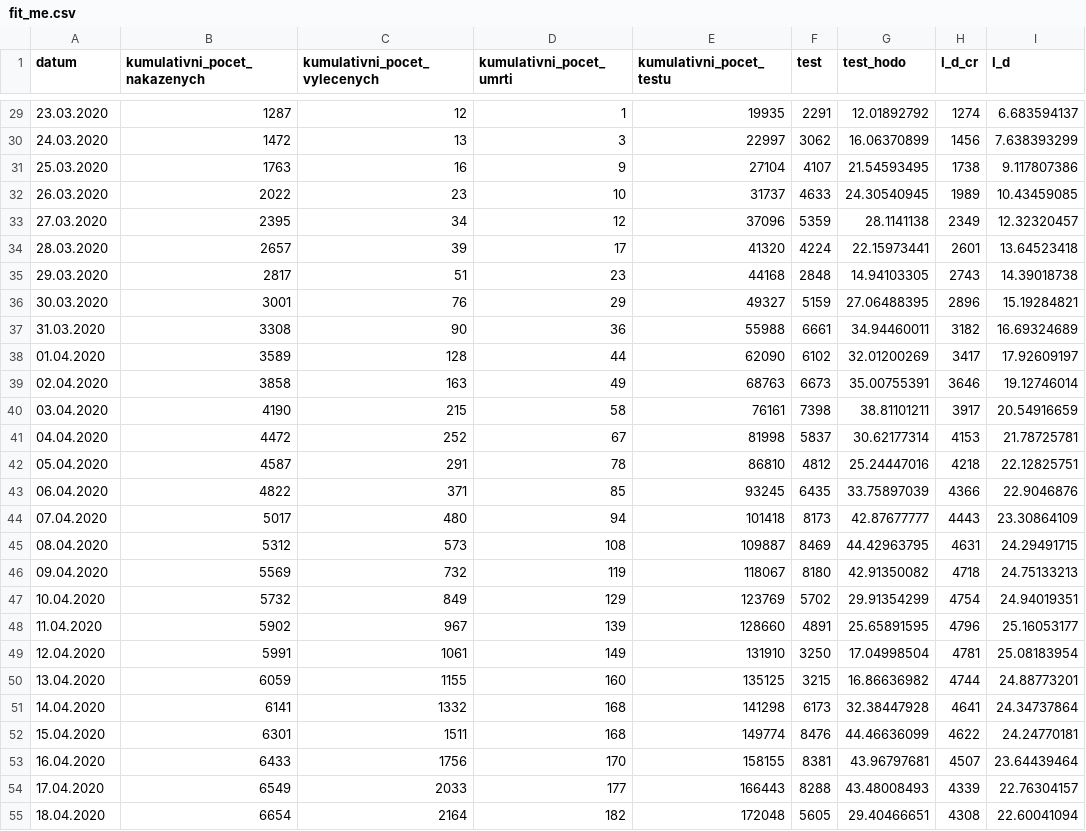
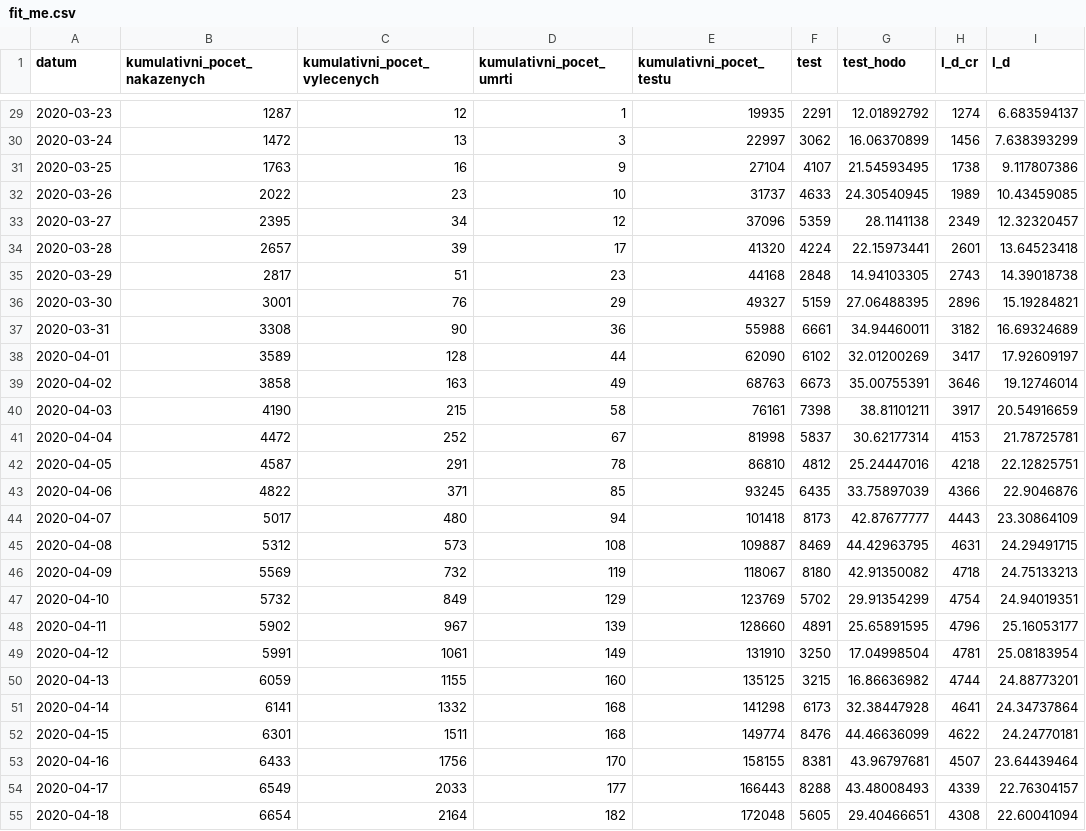
Before and after one commit to mvidner/model-m, a CSV file: data/fit_me.csv, drawn as a sheet; only a part is shown, gaps mark what is left out; the diff covers the shown part only.

```diff
--- a/data/fit_me.csv
+++ b/data/fit_me.csv
@@ -29,27 +29,27 @@
-23.03.2020,1287,12,1,19935,2291,12.01892792,1274,6.683594137
-24.03.2020,1472,13,3,22997,3062,16.06370899,1456,7.638393299
-25.03.2020,1763,16,9,27104,4107,21.54593495,1738,9.117807386
-26.03.2020,2022,23,10,31737,4633,24.30540945,1989,10.43459085
-27.03.2020,2395,34,12,37096,5359,28.1141138,2349,12.32320457
-28.03.2020,2657,39,17,41320,4224,22.15973441,2601,13.64523418
-29.03.2020,2817,51,23,44168,2848,14.94103305,2743,14.39018738
-30.03.2020,3001,76,29,49327,5159,27.06488395,2896,15.19284821
-31.03.2020,3308,90,36,55988,6661,34.94460011,3182,16.69324689
-01.04.2020,3589,128,44,62090,6102,32.01200269,3417,17.92609197
-02.04.2020,3858,163,49,68763,6673,35.00755391,3646,19.12746014
-03.04.2020,4190,215,58,76161,7398,38.81101211,3917,20.54916659
-04.04.2020,4472,252,67,81998,5837,30.62177314,4153,21.78725781
-05.04.2020,4587,291,78,86810,4812,25.24447016,4218,22.12825751
-06.04.2020,4822,371,85,93245,6435,33.75897039,4366,22.9046876
-07.04.2020,5017,480,94,101418,8173,42.87677777,4443,23.30864109
-08.04.2020,5312,573,108,109887,8469,44.42963795,4631,24.29491715
-09.04.2020,5569,732,119,118067,8180,42.91350082,4718,24.75133213
-10.04.2020,5732,849,129,123769,5702,29.91354299,4754,24.94019351
-11.04.2020,5902,967,139,128660,4891,25.65891595,4796,25.16053177
-12.04.2020,5991,1061,149,131910,3250,17.04998504,4781,25.08183954
-13.04.2020,6059,1155,160,135125,3215,16.86636982,4744,24.88773201
-14.04.2020,6141,1332,168,141298,6173,32.38447928,4641,24.34737864
-15.04.2020,6301,1511,168,149774,8476,44.46636099,4622,24.24770181
-16.04.2020,6433,1756,170,158155,8381,43.96797681,4507,23.64439464
-17.04.2020,6549,2033,177,166443,8288,43.48008493,4339,22.76304157
-18.04.2020,6654,2164,182,172048,5605,29.40466651,4308,22.60041094
+2020-03-23,1287,12,1,19935,2291,12.01892792,1274,6.683594137
+2020-03-24,1472,13,3,22997,3062,16.06370899,1456,7.638393299
+2020-03-25,1763,16,9,27104,4107,21.54593495,1738,9.117807386
+2020-03-26,2022,23,10,31737,4633,24.30540945,1989,10.43459085
+2020-03-27,2395,34,12,37096,5359,28.1141138,2349,12.32320457
+2020-03-28,2657,39,17,41320,4224,22.15973441,2601,13.64523418
+2020-03-29,2817,51,23,44168,2848,14.94103305,2743,14.39018738
+2020-03-30,3001,76,29,49327,5159,27.06488395,2896,15.19284821
+2020-03-31,3308,90,36,55988,6661,34.94460011,3182,16.69324689
+2020-04-01,3589,128,44,62090,6102,32.01200269,3417,17.92609197
+2020-04-02,3858,163,49,68763,6673,35.00755391,3646,19.12746014
+2020-04-03,4190,215,58,76161,7398,38.81101211,3917,20.54916659
+2020-04-04,4472,252,67,81998,5837,30.62177314,4153,21.78725781
+2020-04-05,4587,291,78,86810,4812,25.24447016,4218,22.12825751
+2020-04-06,4822,371,85,93245,6435,33.75897039,4366,22.9046876
+2020-04-07,5017,480,94,101418,8173,42.87677777,4443,23.30864109
+2020-04-08,5312,573,108,109887,8469,44.42963795,4631,24.29491715
+2020-04-09,5569,732,119,118067,8180,42.91350082,4718,24.75133213
+2020-04-10,5732,849,129,123769,5702,29.91354299,4754,24.94019351
+2020-04-11,5902,967,139,128660,4891,25.65891595,4796,25.16053177
+2020-04-12,5991,1061,149,131910,3250,17.04998504,4781,25.08183954
+2020-04-13,6059,1155,160,135125,3215,16.86636982,4744,24.88773201
+2020-04-14,6141,1332,168,141298,6173,32.38447928,4641,24.34737864
+2020-04-15,6301,1511,168,149774,8476,44.46636099,4622,24.24770181
+2020-04-16,6433,1756,170,158155,8381,43.96797681,4507,23.64439464
+2020-04-17,6549,2033,177,166443,8288,43.48008493,4339,22.76304157
+2020-04-18,6654,2164,182,172048,5605,29.40466651,4308,22.60041094
```
Also changed, not shown: 54 edited cells elsewhere in this file.
